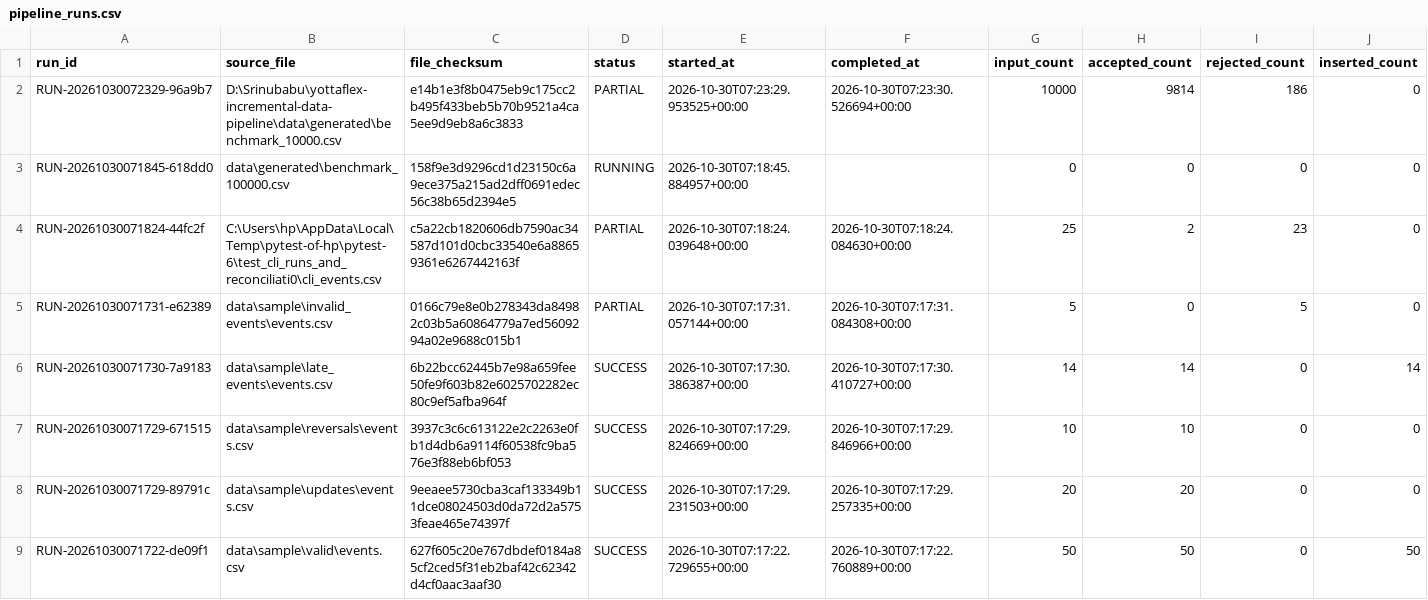
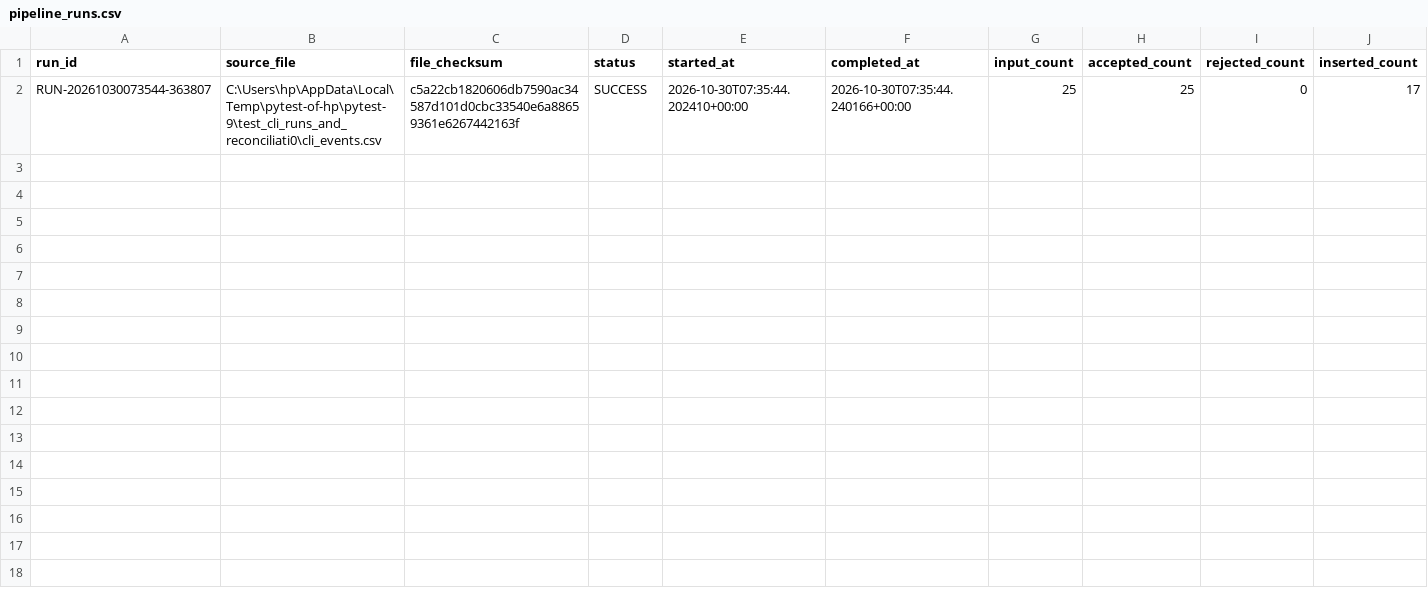
Before and after one commit to srinubabu256/yottaflex-incremental-data-pipeline, a CSV file: outputs/run_reports/pipeline_runs.csv, drawn as a sheet; only a part is shown; removed rows and columns are numbered as before the commit, all else as after; rows hold the shown columns only; the diff names each change by its address in the sheet, - before the commit and + after, or states it on an @@ line.

Commit message:
chore: update verified output reports and sample reference datasets

```diff
--- a/outputs/run_reports/pipeline_runs.csv
+++ b/outputs/run_reports/pipeline_runs.csv
-row 2: RUN-20261030072329-96a9b7 | D:\Srinubabu\yottaflex-incremental-data-pipeline\data\generated\benchmark_10000.csv | e14b1e3f8b0475eb9c175cc2b495f433beb5b70b9521a4ca5ee9d9eb8a6c3833 | PARTIAL | 2026-10-30T07:23:29.953525+00:00 | 2026-10-30T07:23:30.526694+00:00 | 10000 | 9814 | 186 | 0
-row 3: RUN-20261030071845-618dd0 | data\generated\benchmark_100000.csv | 158f9e3d9296cd1d23150c6a9ece375a215ad2dff0691edec56c38b65d2394e5 | RUNNING | 2026-10-30T07:18:45.884957+00:00 |  | 0 | 0 | 0 | 0
-row 4: RUN-20261030071824-44fc2f | C:\Users\hp\AppData\Local\Temp\pytest-of-hp\pytest-6\test_cli_runs_and_reconciliati0\cli_events.csv | c5a22cb1820606db7590ac34587d101d0cbc33540e6a88659361e6267442163f | PARTIAL | 2026-10-30T07:18:24.039648+00:00 | 2026-10-30T07:18:24.084630+00:00 | 25 | 2 | 23 | 0
-row 5: RUN-20261030071731-e62389 | data\sample\invalid_events\events.csv | 0166c79e8e0b278343da84982c03b5a60864779a7ed5609294a02e9688c015b1 | PARTIAL | 2026-10-30T07:17:31.057144+00:00 | 2026-10-30T07:17:31.084308+00:00 | 5 | 0 | 5 | 0
-row 6: RUN-20261030071730-7a9183 | data\sample\late_events\events.csv | 6b22bcc62445b7e98a659fee50fe9f603b82e6025702282ec80c9ef5afba964f | SUCCESS | 2026-10-30T07:17:30.386387+00:00 | 2026-10-30T07:17:30.410727+00:00 | 14 | 14 | 0 | 14
-row 7: RUN-20261030071729-671515 | data\sample\reversals\events.csv | 3937c3c6c613122e2c2263e0fb1d4db6a9114f60538fc9ba576e3f88eb6bf053 | SUCCESS | 2026-10-30T07:17:29.824669+00:00 | 2026-10-30T07:17:29.846966+00:00 | 10 | 10 | 0 | 0
-row 8: RUN-20261030071729-89791c | data\sample\updates\events.csv | 9eeaee5730cba3caf133349b11dce08024503d0da72d2a5753feae465e74397f | SUCCESS | 2026-10-30T07:17:29.231503+00:00 | 2026-10-30T07:17:29.257335+00:00 | 20 | 20 | 0 | 0
-row 9: RUN-20261030071722-de09f1 | data\sample\valid\events.csv | 627f605c20e767dbdef0184a85cf2ced5f31eb2baf42c62342d4cf0aac3aaf30 | SUCCESS | 2026-10-30T07:17:22.729655+00:00 | 2026-10-30T07:17:22.760889+00:00 | 50 | 50 | 0 | 50
+row 2: RUN-20261030073544-363807 | C:\Users\hp\AppData\Local\Temp\pytest-of-hp\pytest-9\test_cli_runs_and_reconciliati0\cli_events.csv | c5a22cb1820606db7590ac34587d101d0cbc33540e6a88659361e6267442163f | SUCCESS | 2026-10-30T07:35:44.202410+00:00 | 2026-10-30T07:35:44.240166+00:00 | 25 | 25 | 0 | 17
```
Also changed, not shown: data/reference/customers.csv, data/reference/products.csv, 11 other files.
